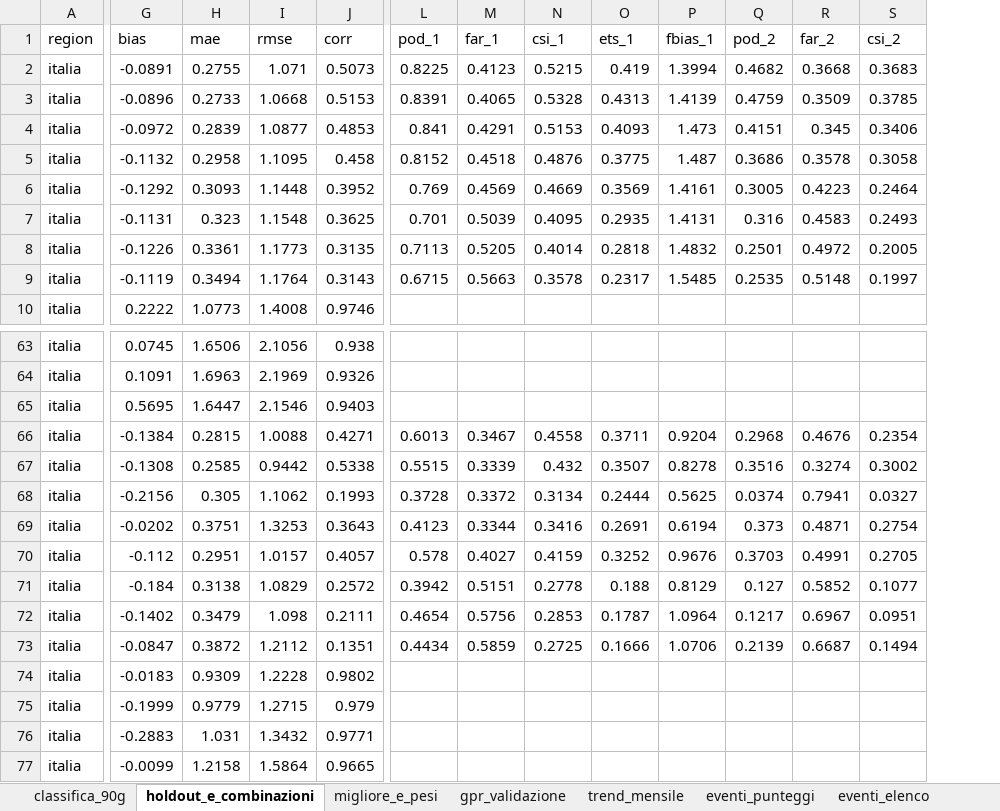
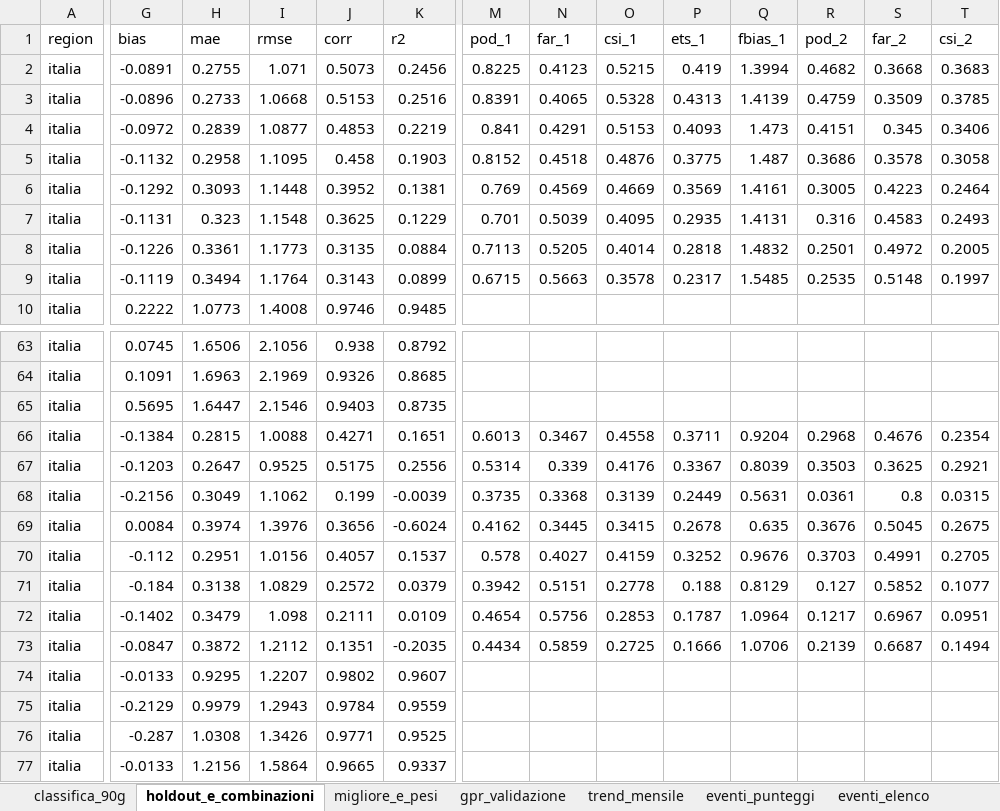
Before and after one commit to francescorossi3/meteo-accuracy, an Excel workbook: data/csv/riepilogo.xlsx, sheet holdout_e_combinazioni, drawn as a sheet; only a part is shown, gaps mark what is left out; values as stored, in another font and other column widths than the file's, no borders; removed rows and columns are numbered as before the commit, all else as after; rows hold the shown columns only; the diff covers the shown part only; the diff names each change by its address in the sheet, - before the commit and + after, or states it on an @@ line.

```diff
--- a/data/csv/riepilogo.xlsx (sheet holdout_e_combinazioni)
+++ b/data/csv/riepilogo.xlsx (sheet holdout_e_combinazioni)
+column K (r2), rows 2-10: 0.2456 | 0.2516 | 0.2219 | 0.1903 | 0.1381 | 0.1229 | 0.0884 | 0.0899 | 0.9485; rows 63-66: 0.8792 | 0.8685 | 0.8735 | 0.1651; row 68: -0.0039; rows 70-77: 0.1537 | 0.0379 | 0.0109 | -0.2035 | 0.9607 | 0.9559 | 0.9525 | 0.9337
-row 67: italia | -0.1308 | 0.2585 | 0.9442 | 0.5338 | 0.5515 | 0.3339 | 0.432 | 0.3507 | 0.8278 | 0.3516 | 0.3274 | 0.3002
+row 67: italia | -0.1203 | 0.2647 | 0.9525 | 0.5175 | 0.2556 | 0.5314 | 0.339 | 0.4176 | 0.3367 | 0.8039 | 0.3503 | 0.3625 | 0.2921
-H68 (mae): 0.305
+H68 (mae): 0.3049
-J68 (corr): 0.1993
+J68 (corr): 0.199
-M68 (pod_1): 0.3728
+M68 (pod_1): 0.3735
-N68 (far_1): 0.3372
+N68 (far_1): 0.3368
-O68 (csi_1): 0.3134
+O68 (csi_1): 0.3139
-P68 (ets_1): 0.2444
+P68 (ets_1): 0.2449
-Q68 (fbias_1): 0.5625
+Q68 (fbias_1): 0.5631
-R68 (pod_2): 0.0374
+R68 (pod_2): 0.0361
-S68 (far_2): 0.7941
+S68 (far_2): 0.8
-T68 (csi_2): 0.0327
+T68 (csi_2): 0.0315
-row 69: italia | -0.0202 | 0.3751 | 1.3253 | 0.3643 | 0.4123 | 0.3344 | 0.3416 | 0.2691 | 0.6194 | 0.373 | 0.4871 | 0.2754
+row 69: italia | 0.0084 | 0.3974 | 1.3976 | 0.3656 | -0.6024 | 0.4162 | 0.3445 | 0.3415 | 0.2678 | 0.635 | 0.3676 | 0.5045 | 0.2675
-I70 (rmse): 1.0157
+I70 (rmse): 1.0156
-G74 (bias): -0.0183
+G74 (bias): -0.0133
-H74 (mae): 0.9309
+H74 (mae): 0.9295
-I74 (rmse): 1.2228
+I74 (rmse): 1.2207
-G75 (bias): -0.1999
+G75 (bias): -0.2129
-H75 (mae): 0.9779
+H75 (mae): 0.9979
-I75 (rmse): 1.2715
+I75 (rmse): 1.2943
-J75 (corr): 0.979
+J75 (corr): 0.9784
-G76 (bias): -0.2883
+G76 (bias): -0.287
-H76 (mae): 1.031
+H76 (mae): 1.0308
-I76 (rmse): 1.3432
+I76 (rmse): 1.3426
-G77 (bias): -0.0099
+G77 (bias): -0.0133
-H77 (mae): 1.2158
+H77 (mae): 1.2156
```
Also changed, not shown: 183 edited cells elsewhere in this sheet, sheet classifica_90g, sheet trend_mensile, sheet gpr_validazione, sheet migliore_e_pesi, 6 other files.
